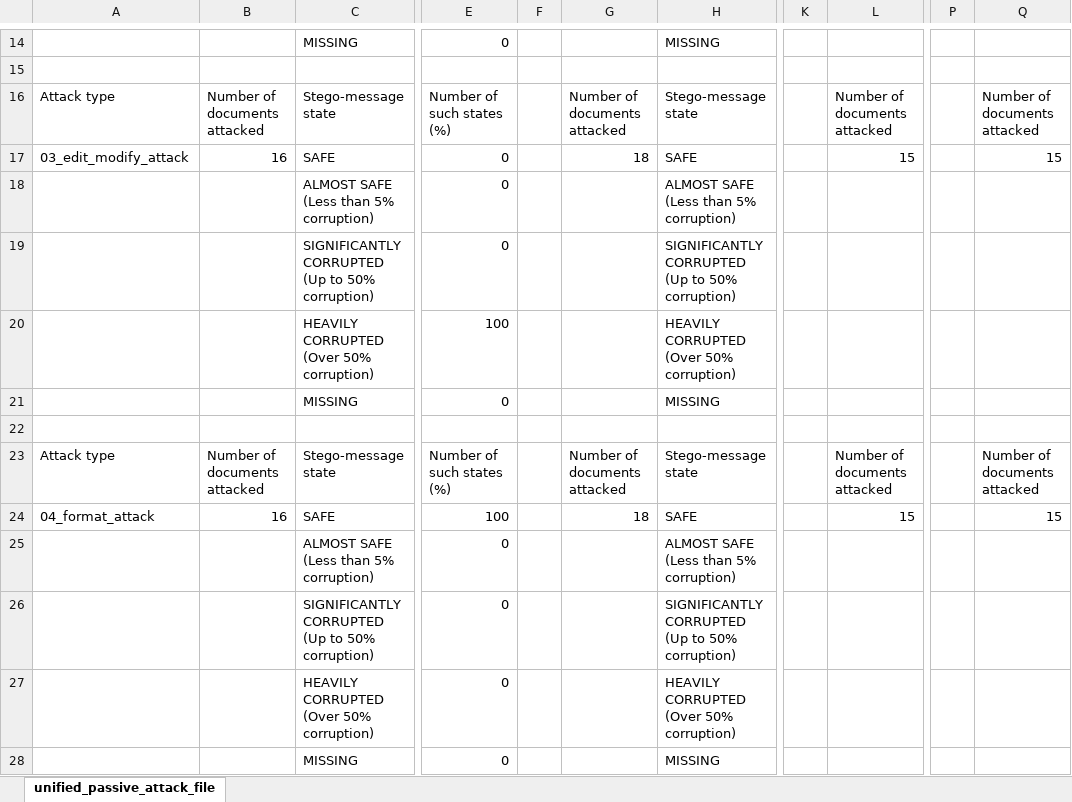
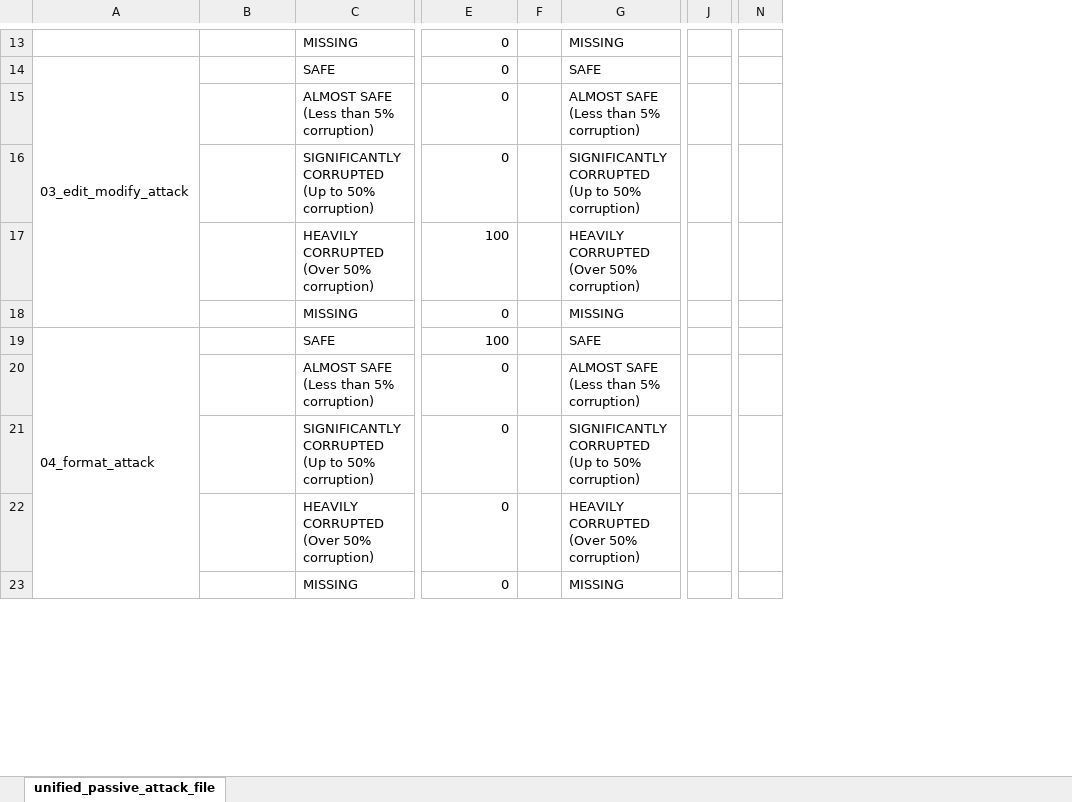
Before and after one commit to edsveren/Bakalaura_darbs, an Excel workbook: results/0_excel_files/passive_attack_all_results.xlsx, sheet unified_passive_attack_file, drawn as a sheet; only a part is shown, gaps mark what is left out; values as stored, in another font and other column widths than the file's, no cell formats; conditional formats not drawn; removed rows and columns are numbered as before the commit, all else as after; rows hold the shown columns only; the diff covers the shown part only; the diff names each change by its address in the sheet, - before the commit and + after, or states it on an @@ line.

Commit message:
Prettied up the passive attack unified result excel file

```diff
--- a/results/0_excel_files/passive_attack_all_results.xlsx (sheet unified_passive_attack_file)
+++ b/results/0_excel_files/passive_attack_all_results.xlsx (sheet unified_passive_attack_file)
-column F, empty
-column G, row 17: 18; row 24: 18
+column F, empty
-column K, empty
-column L, row 17: 15; row 24: 15
+column J, empty
-column P, empty
-column Q, row 17: 15; row 24: 15
+column N, empty
-row 15: (empty)
-row 16: Attack type | Number of documents attacked | Stego-message state | Number of such states (%) |  | Number of documents attacked | Stego-message state |  | Number of documents attacked |  | Number of documents attacked
+A14:A18 merged
-B14: 16
+B14: (empty)
-row 22: (empty)
-row 23: Attack type | Number of documents attacked | Stego-message state | Number of such states (%) |  | Number of documents attacked | Stego-message state |  | Number of documents attacked |  | Number of documents attacked
+A19:A23 merged
-B19: 16
+B19: (empty)
```
Also changed, not shown: 2 added rows, 15 removed rows, 8 edited cells and merged cells elsewhere in this sheet, cell formats.
